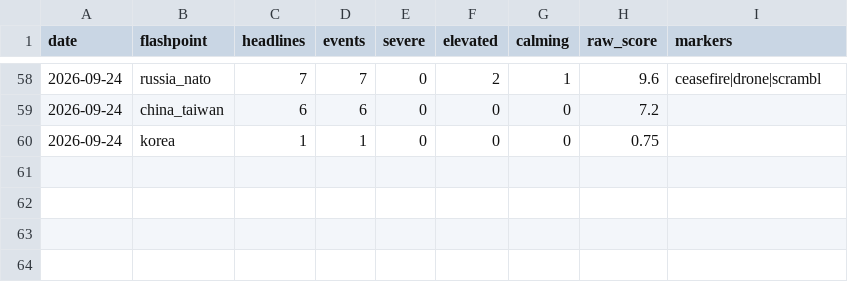
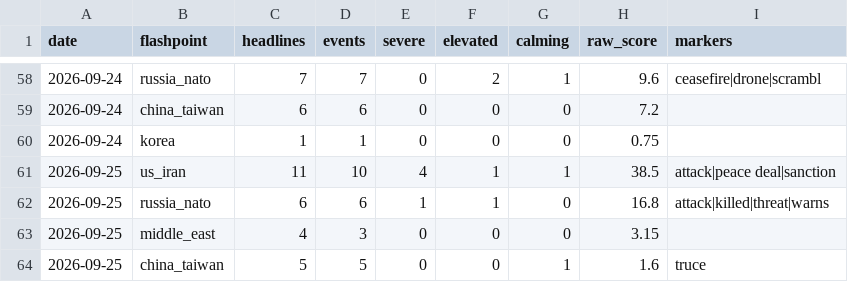
Before and after one commit to Istr4d1ng/GOLD-RISK-DATABASE, a CSV file: data/geo_history.csv, drawn as a sheet; only a part is shown, gaps mark what is left out; the diff names each change by its address in the sheet, - before the commit and + after, or states it on an @@ line.

```diff
--- a/data/geo_history.csv
+++ b/data/geo_history.csv
+row 61: 2026-09-25 | us_iran | 11 | 10 | 4 | 1 | 1 | 38.5 | attack|peace deal|sanction
+row 62: 2026-09-25 | russia_nato | 6 | 6 | 1 | 1 | 0 | 16.8 | attack|killed|threat|warns
+row 63: 2026-09-25 | middle_east | 4 | 3 | 0 | 0 | 0 | 3.15
+row 64: 2026-09-25 | china_taiwan | 5 | 5 | 0 | 0 | 1 | 1.6 | truce
```
Also changed, not shown: 25 other files.
